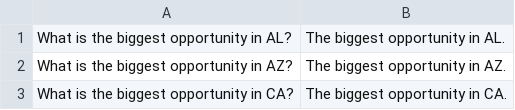
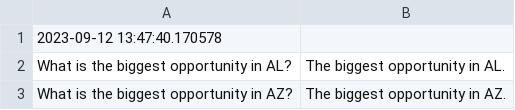
Before and after one commit to Armeta/ai-prompt-reporting, a CSV file: src/outputs/answerKey.csv, drawn as a sheet; only a part is shown; the shorter side is filled out with more unchanged rows.

```diff
--- a/src/outputs/answerKey.csv
+++ b/src/outputs/answerKey.csv
@@ -1 +1,2 @@
+2023-09-12 13:47:40.170578
 What is the biggest opportunity in AL?|The biggest opportunity in AL.
```
Also changed, not shown: 15 other files.
